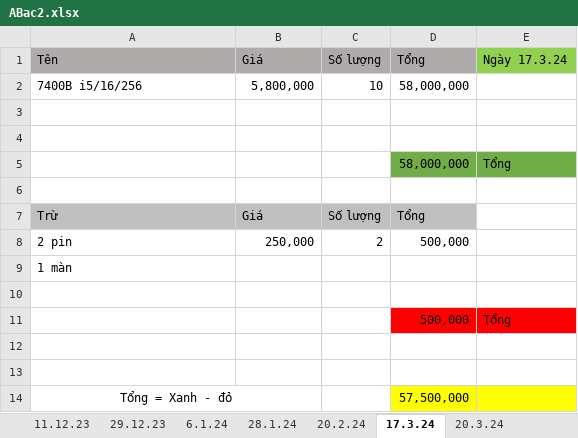
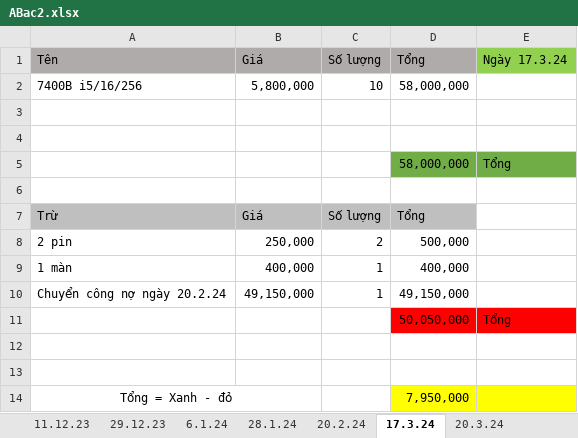
Before and after one commit to anhtuan200794/04.Private, an Excel workbook: TDStore/ABac2.xlsx, sheet 17.3.24, drawn as a sheet; values as stored, in another font and other column widths than the file's, no borders; removed rows and columns are numbered as before the commit, all else as after; the diff names each change by its address in the sheet, - before the commit and + after, or states it on an @@ line.

```diff
--- a/TDStore/ABac2.xlsx (sheet 17.3.24)
+++ b/TDStore/ABac2.xlsx (sheet 17.3.24)
-row 9: 1 màn
-row 9: (empty)
+row 9: 1 màn | 400,000 | 1 | 400,000
-row 11:  |  |  | 500,000 | Tổng
+row 10: Chuyển công nợ ngày 20.2.24 | 49,150,000 | 1 | 49,150,000
+row 11:  |  |  | 50,050,000 | Tổng
-D14 (Tổng): 57,500,000
+D14 (Tổng): 7,950,000
```
Also changed, not shown: sheet 20.3.24, sheet 20.2.24, TDStore/EbayImport.xlsx.
